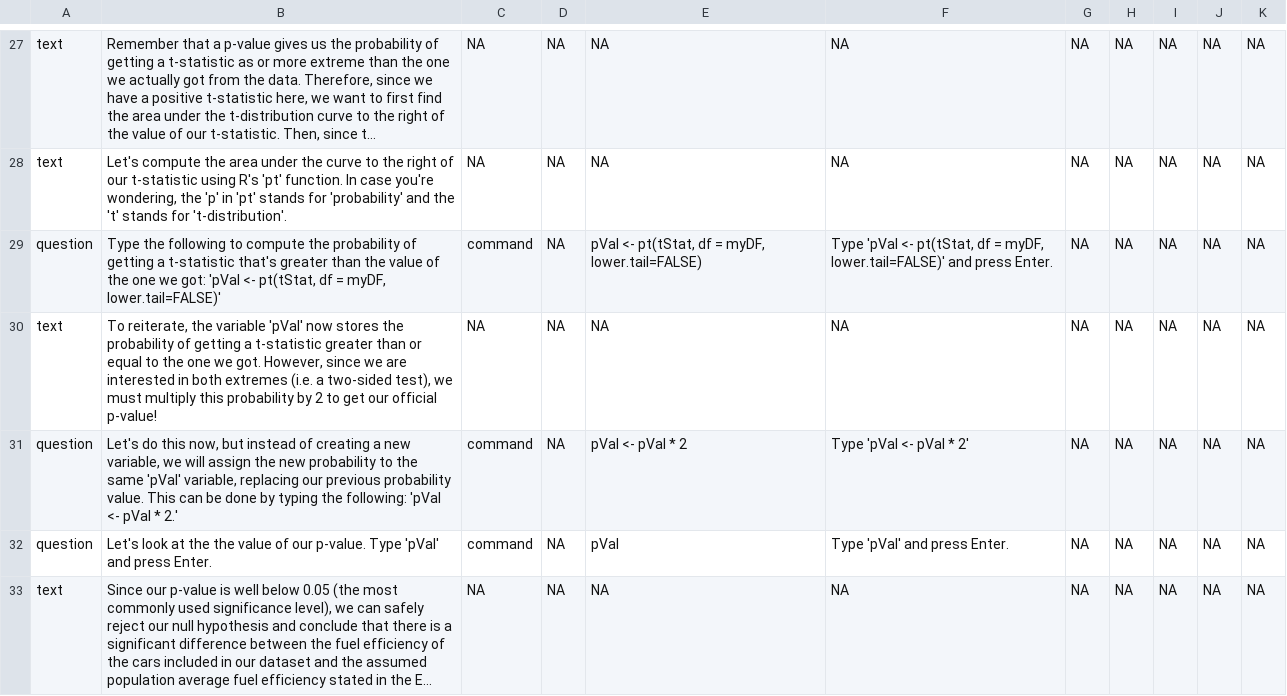
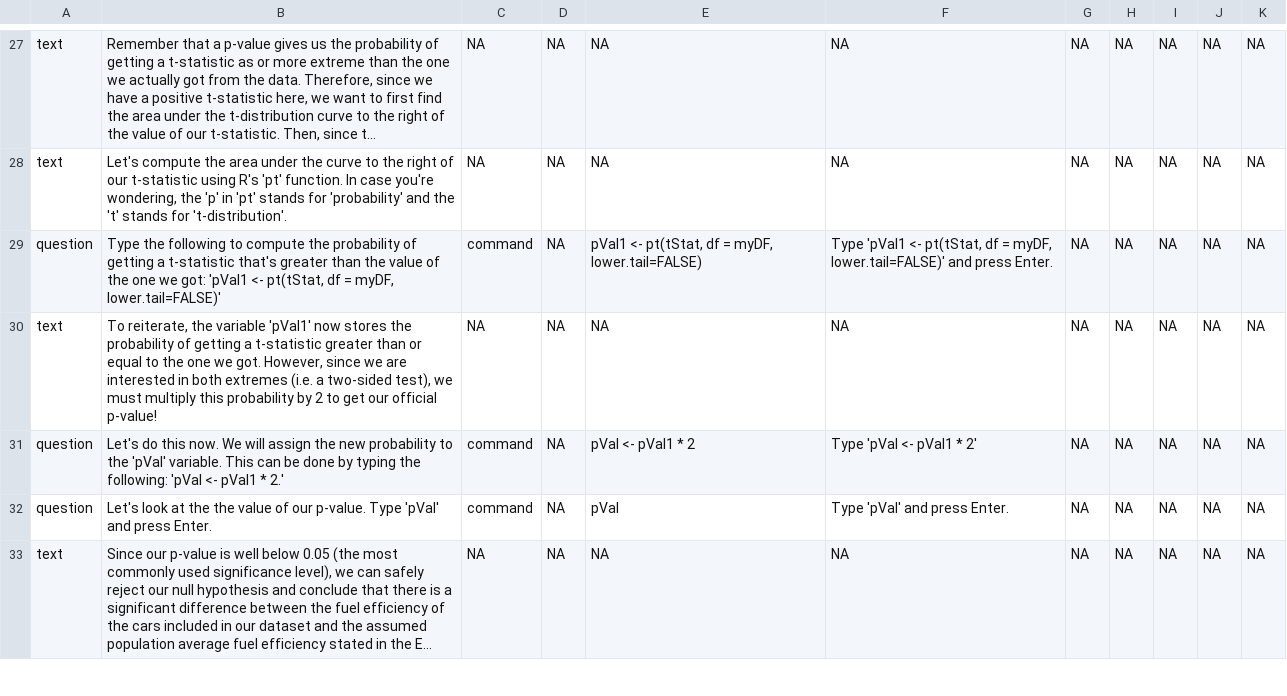
Before and after one commit to swirldev/swirl, a CSV file: data/Courses/Mathematical_Biostatistics_Boot_Camp_2/module1/mod1.csv, drawn as a sheet; only a part is shown, gaps mark what is left out; long unchanged cells end in ….

Commit message:
more fixes to S3tests (swirl1cmds); replace parse call with call to subroutine rightside; also changed mod1.csv of Bootcamp2 to eliminate pval <- pval*2 evaluation problem. we renamed the first pval variable pval1. this problem will disappear once we implement the newVar test

```diff
--- a/data/Courses/Mathematical_Biostatistics_Boot_Camp_2/module1/mod1.csv
+++ b/data/Courses/Mathematical_Biostatistics_Boot_Camp_2/module1/mod1.csv
@@ -28,5 +28,5 @@
 "text","Let's compute the area under the curve to the right of our t-statistic using R's 'pt' function. In case you're wondering, the 'p' in 'pt' stands for 'probability' and the 't' stands for 't-distribution'.",NA,NA,NA,NA,NA,NA,NA,NA,NA
-"question","Type the following to compute the probability of getting a t-statistic that's greater than the value of the one we got: 'pVal <- pt(tStat, df = myDF, lower.tail=FALSE)'","command",NA,"pVal <- pt(tStat, df = myDF, lower.tail=FALSE)","Type 'pVal <- pt(tStat, df = myDF, lower.tail=FALSE)' and press Enter.",NA,NA,NA,NA,NA
-"text","To reiterate, the variable 'pVal' now stores the probability of getting a t-statistic greater than or equal to the one we got. However, since we are interested in both extremes (i.e. a two-sided test), we must multiply this probability by 2 to get our official p-value!",NA,NA,NA,NA,NA,NA,NA,NA,NA
-"question","Let's do this now, but instead of creating a new variable, we will assign the new probability to the same 'pVal' variable, replacing our previous probability value. This can be done by typing the following: 'pVal <- pVal * 2.'","command",NA,"pVal <- pVal * 2","Type 'pVal <- pVal * 2'",NA,NA,NA,NA,NA
+"question","Type the following to compute the probability of getting a t-statistic that's greater than the value of the one we got: 'pVal1 <- pt(tStat, df = myDF, lower.tail=FALSE)'","command",NA,"pVal1 <- pt(tStat, df = myDF, lower.tail=FALSE)","Type 'pVal1 <- pt(tStat, df = myDF, lower.tail=FALSE)' and press Enter.",NA,NA,NA,NA,NA
+"text","To reiterate, the variable 'pVal1' now stores the probability of getting a t-statistic greater than or equal to the one we got. However, since we are interested in both extremes (i.e. a two-sided test), we must multiply this probability by 2 to get our official p-value!",NA,NA,NA,NA,NA,NA,NA,NA,NA
+"question","Let's do this now. We will assign the new probability to the 'pVal' variable. This can be done by typing the following: 'pVal <- pVal1 * 2.'","command",NA,"pVal <- pVal1 * 2","Type 'pVal <- pVal1 * 2'",NA,NA,NA,NA,NA
 "question","Let's look at the the value of our p-value. Type 'pVal' and press Enter.","command",NA,"pVal","Type 'pVal' and press Enter.",NA,NA,NA,NA,NA
```
Also changed, not shown: 2 other files.
